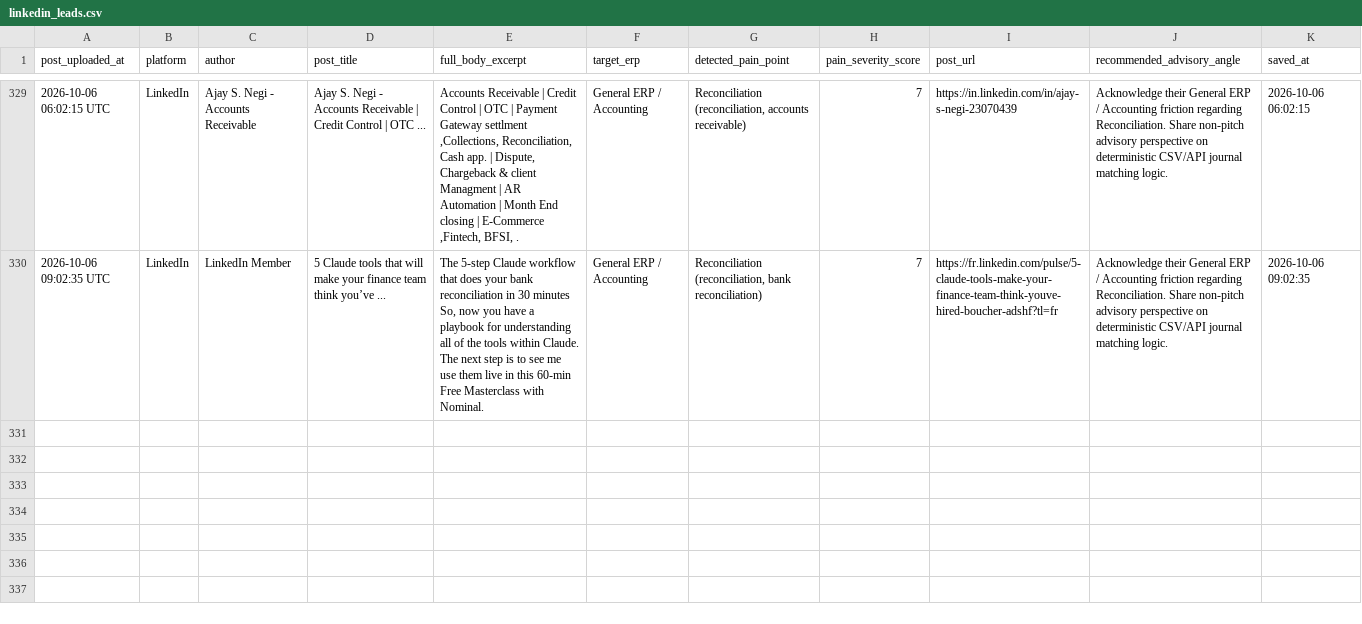
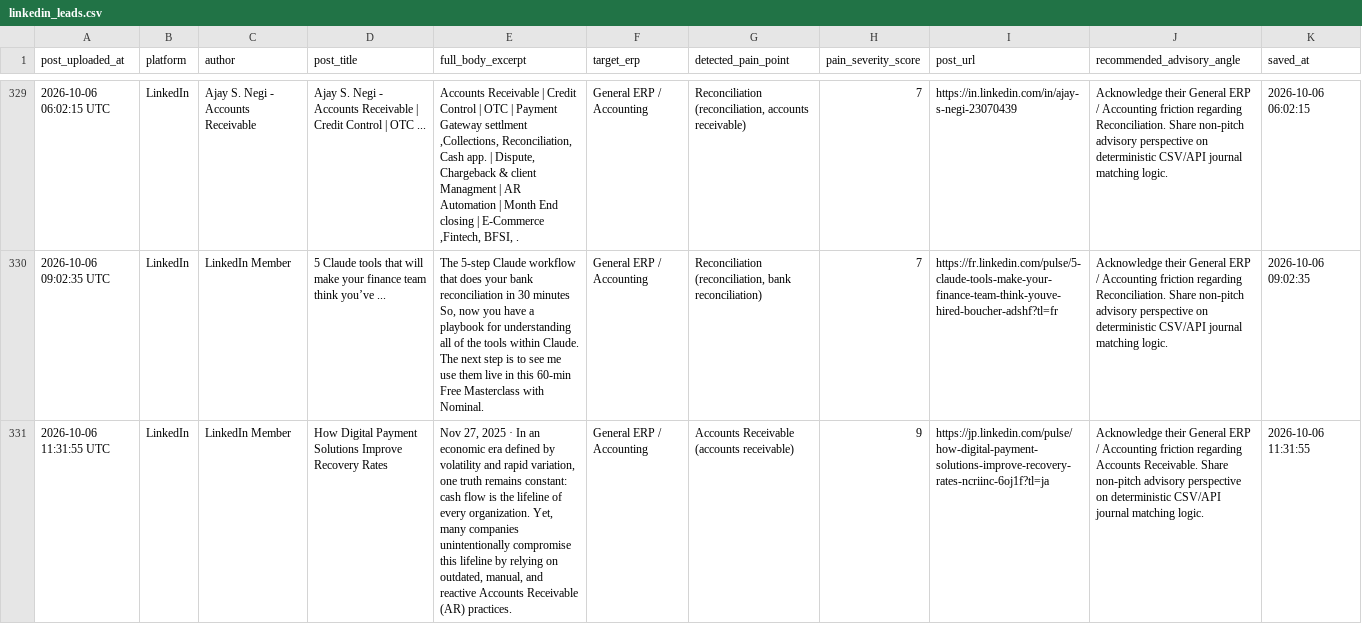
Before and after one commit to k39139215-gif/verasett-social-radar, a CSV file: social_leads/linkedin_leads.csv, drawn as a sheet; only a part is shown, gaps mark what is left out; the diff names each change by its address in the sheet, - before the commit and + after, or states it on an @@ line.

Commit message:
Auto-harvest: Fresh social intent leads [skip ci]

```diff
--- a/social_leads/linkedin_leads.csv
+++ b/social_leads/linkedin_leads.csv
+row 331: 2026-10-06 11:31:55 UTC | LinkedIn | LinkedIn Member | How Digital Payment Solutions Improve Recovery Rates | Nov 27, 2025 · In an economic era defined by volatility and rapid variation, one truth remains constant: cash flow is the lifeline of every organization. Yet, many companies unintentionally compromise this lifeline by relying on outdated, manual, and reactive Accounts Receivable (AR) practices. | General ERP / Accounting | Accounts Receivable (accounts receivable) | 9 | https://jp.linkedin.com/pulse/how-digital-payment-solutions-improve-recovery-rates-ncriinc-6oj1f?tl=ja | Acknowledge their General ERP / Accounting friction regarding Accounts Receivable. Share non-pitch advisory perspective on deterministic CSV/API journal matching logic. | 2026-10-06 11:31:55
```
Also changed, not shown: social_leads/twitter_leads.csv, 2 other files.
